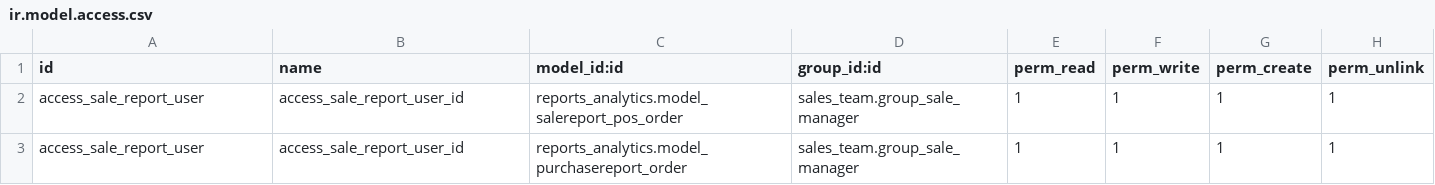
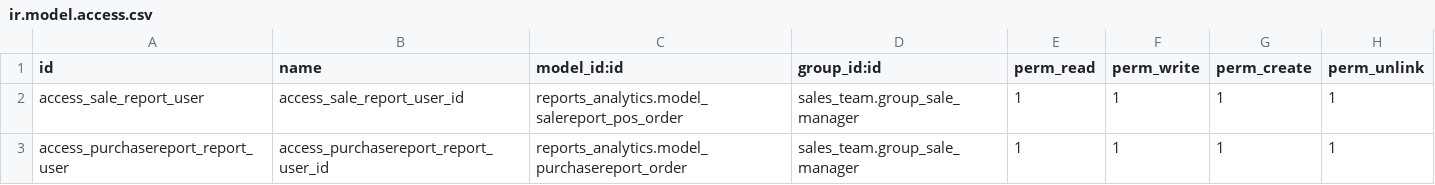
Before and after one commit to fvc-sa/fvc-sa1, a CSV file: reports_analytics/security/ir.model.access.csv, drawn as a sheet.

```diff
--- a/reports_analytics/security/ir.model.access.csv
+++ b/reports_analytics/security/ir.model.access.csv
@@ -2,2 +2,2 @@ id,name,model_id:id,group_id:id,perm_read,perm_write,perm_create,perm_unlink
 access_sale_report_user,access_sale_report_user_id,reports_analytics.model_salereport_pos_order,sales_team.group_sale_manager,1,1,1,1
-access_sale_report_user,access_sale_report_user_id,reports_analytics.model_purchasereport_order,sales_team.group_sale_manager,1,1,1,1
+access_purchasereport_report_user,access_purchasereport_report_user_id,reports_analytics.model_purchasereport_order,sales_team.group_sale_manager,1,1,1,1
```
Also changed, not shown: 1 other file.
